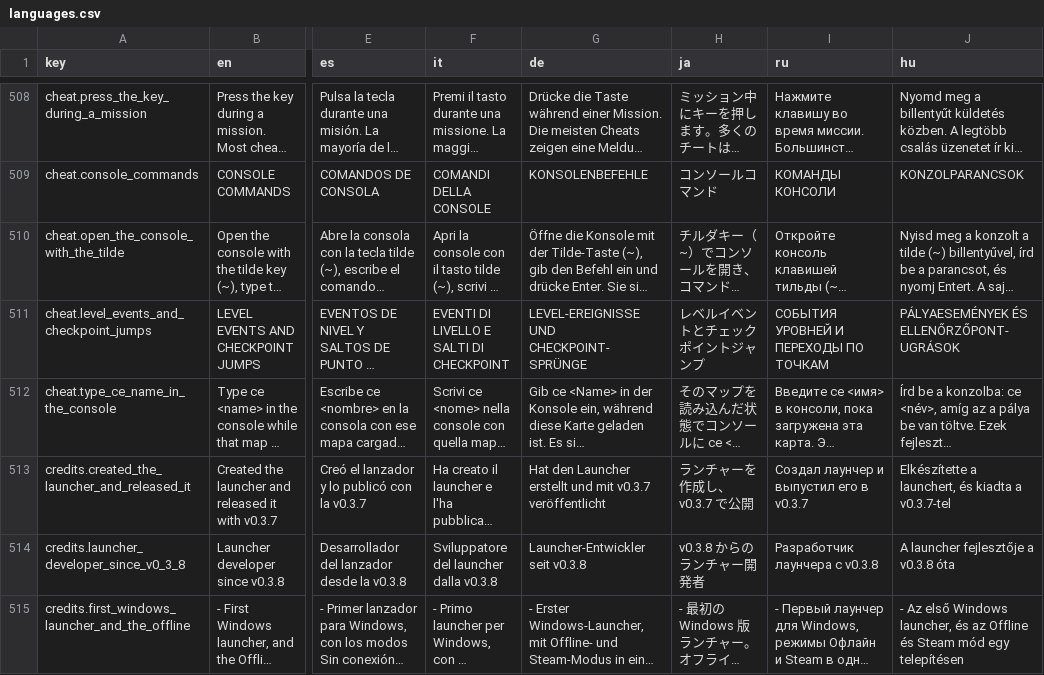
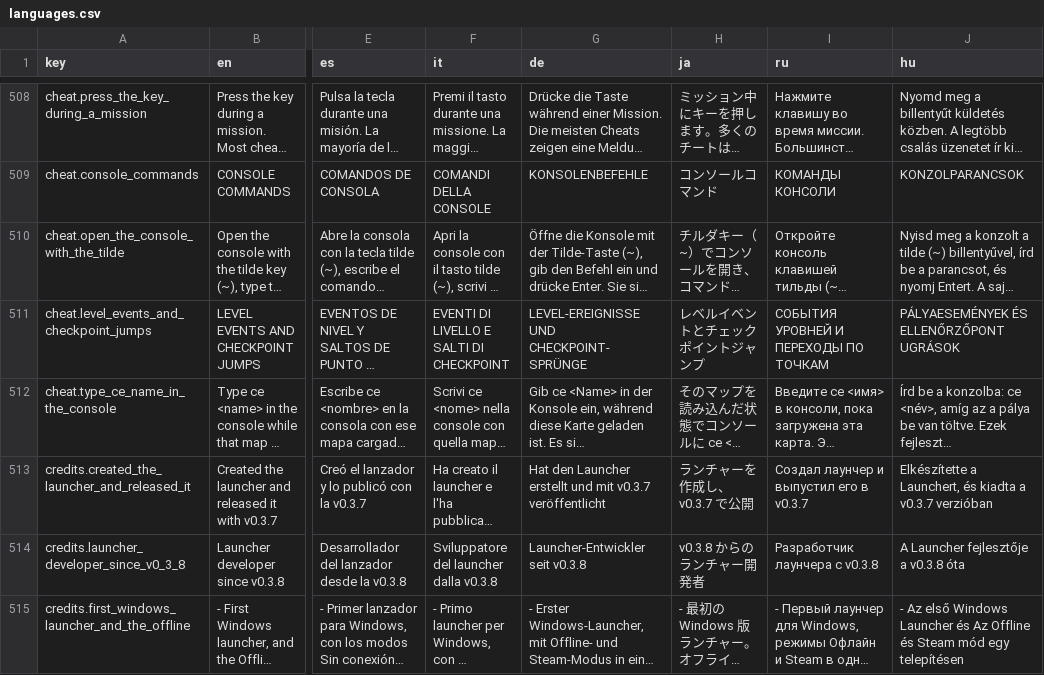
Before and after one commit to DryreL/GOW3_Jacinto_Launcher, a CSV file: languages.csv, drawn as a sheet; only a part is shown, gaps mark what is left out; long unchanged cells end in …; the diff covers the shown part only; the diff names each change by its address in the sheet, - before the commit and + after, or states it on an @@ line.

```diff
--- a/languages.csv
+++ b/languages.csv
-J511 (hu): PÁLYAESEMÉNYEK ÉS ELLENŐRZŐPONT-UGRÁSOK
+J511 (hu): PÁLYAESEMÉNYEK ÉS ELLENŐRZŐPONT UGRÁSOK
-J513 (hu): Elkészítette a launchert, és kiadta a v0.3.7-tel
+J513 (hu): Elkészítette a Launchert, és kiadta a v0.3.7 verzióban
-J514 (hu): A launcher fejlesztője a v0.3.8 óta
+J514 (hu): A Launcher fejlesztője a v0.3.8 óta
-J515 (hu): …első Windows launcher, és az Offline és…
+J515 (hu): …első Windows Launcher és Az Offline és…
```
Also changed, not shown: 1 added row and 66 edited cells elsewhere in this file, 24 other files.
